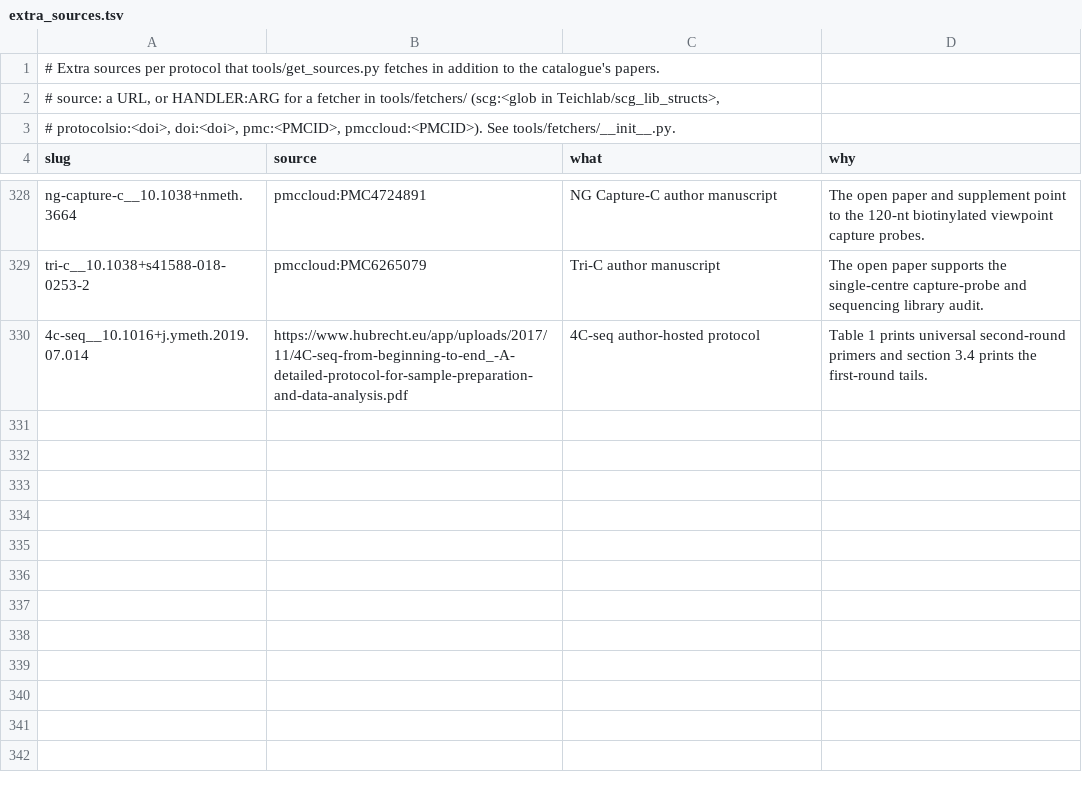
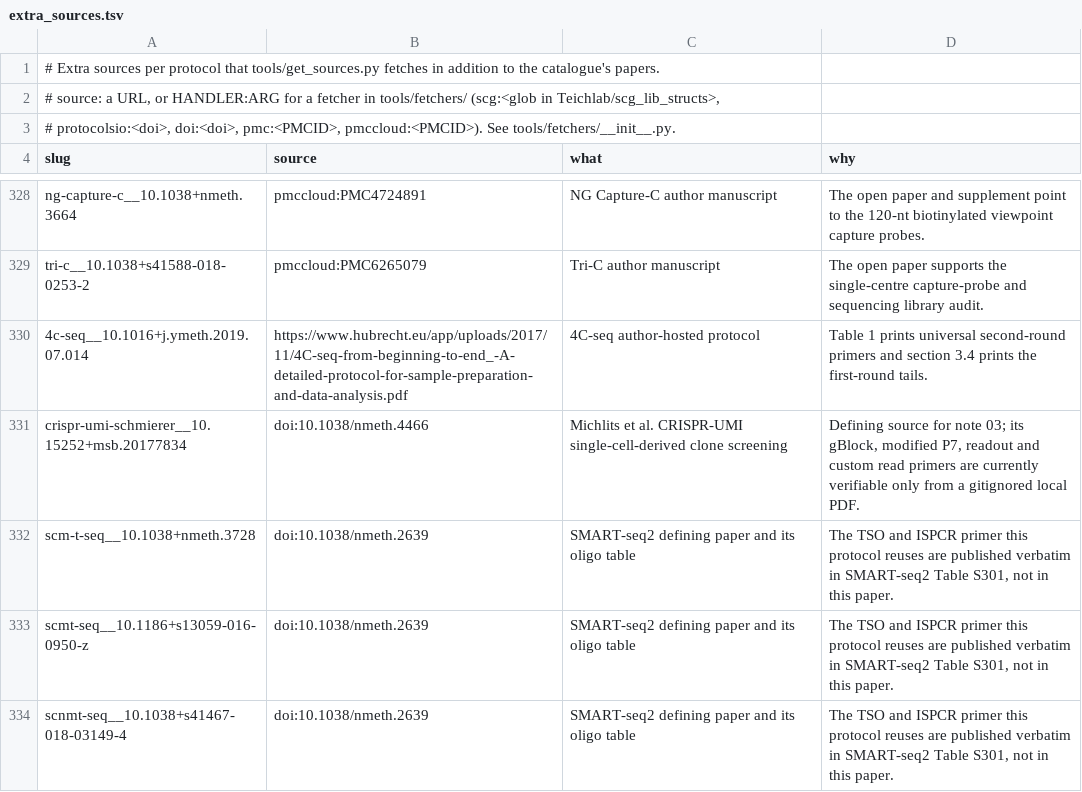
Before and after one commit to henriksson-lab/NGS_101, a TSV file: catalogue/extra_sources.tsv, drawn as a sheet; only a part is shown, gaps mark what is left out; the diff names each change by its address in the sheet, - before the commit and + after, or states it on an @@ line.

```diff
--- a/catalogue/extra_sources.tsv
+++ b/catalogue/extra_sources.tsv
+row 331: crispr-umi-schmierer__10.15252+msb.20177834 | doi:10.1038/nmeth.4466 | Michlits et al. CRISPR-UMI single-cell-derived clone screening | Defining source for note 03; its gBlock, modified P7, readout and custom read primers are currently verifiable only from a gitignored local PDF.
+row 332: scm-t-seq__10.1038+nmeth.3728 | doi:10.1038/nmeth.2639 | SMART-seq2 defining paper and its oligo table | The TSO and ISPCR primer this protocol reuses are published verbatim in SMART-seq2 Table S301, not in this paper.
+row 333: scmt-seq__10.1186+s13059-016-0950-z | doi:10.1038/nmeth.2639 | SMART-seq2 defining paper and its oligo table | The TSO and ISPCR primer this protocol reuses are published verbatim in SMART-seq2 Table S301, not in this paper.
+row 334: scnmt-seq__10.1038+s41467-018-03149-4 | doi:10.1038/nmeth.2639 | SMART-seq2 defining paper and its oligo table | The TSO and ISPCR primer this protocol reuses are published verbatim in SMART-seq2 Table S301, not in this paper.
```
Also changed, not shown: 45 other files.
